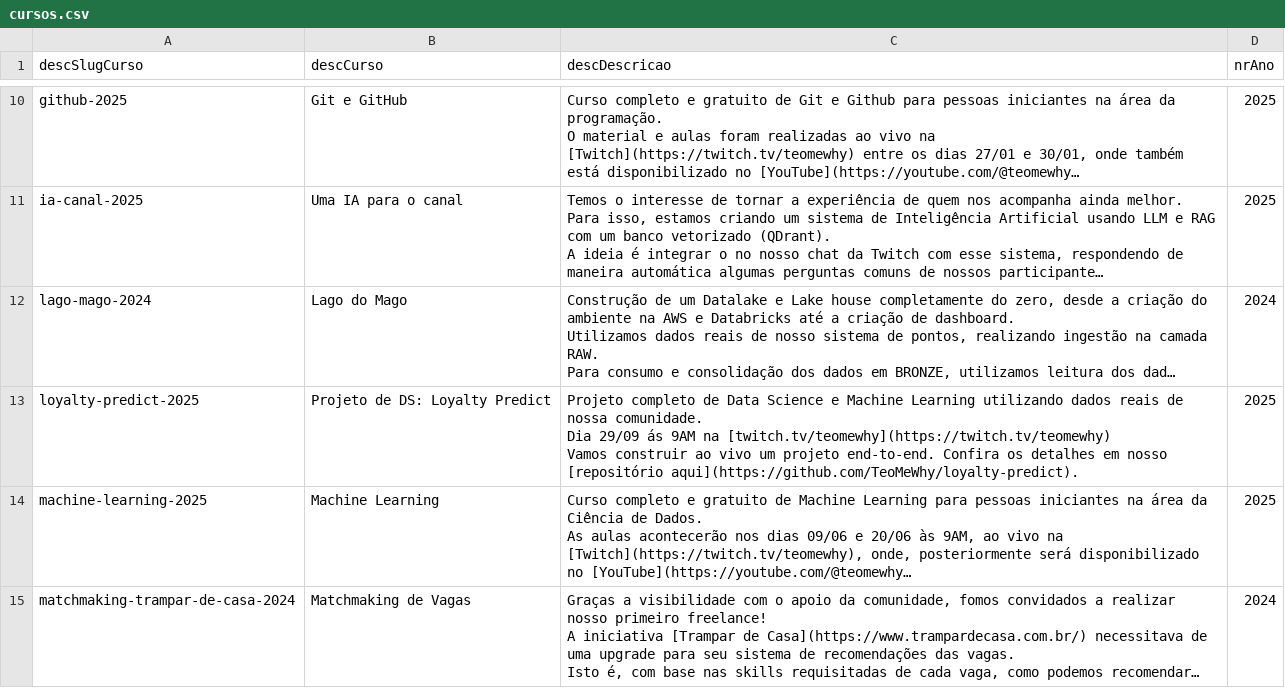
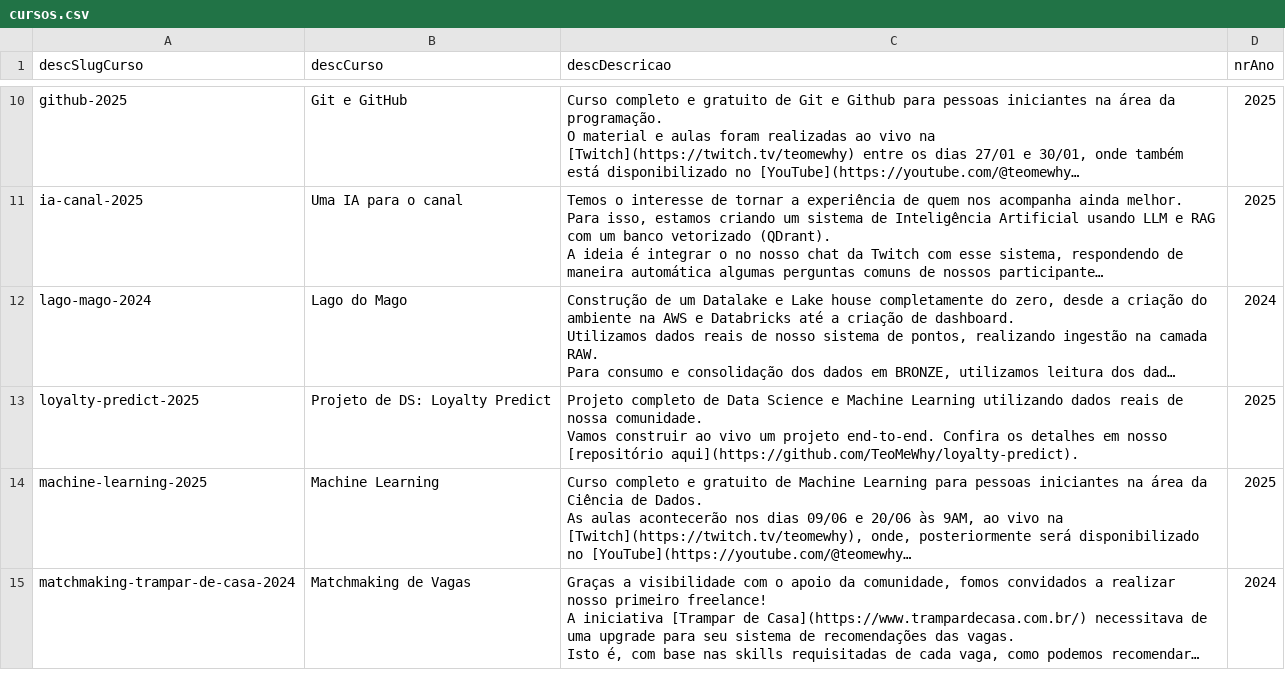
Before and after one commit to tatianecbmoraes/Projeto-Loyalty-Predict, a CSV file: Data/education_platform/cursos.csv, drawn as a sheet; only a part is shown, gaps mark what is left out; long unchanged cells end in …; ↵ is a line break in a cell; the diff names each change by its address in the sheet, - before the commit and + after, or states it on an @@ line.

```diff
--- a/Data/education_platform/cursos.csv
+++ b/Data/education_platform/cursos.csv
-C13 (descDescricao): …nossa comunidade. ↵ Dia 29/09 ás 9AM na [twitch.tv/teomewhy](https://twitch.tv/teomewhy) ↵ Vamos construir…
+C13 (descDescricao): …nossa comunidade. ↵ Vamos construir…
```
Also changed, not shown: Data/education_platform/cursos_episodios.csv, Data/education_platform/recompensas_usuarios.csv, 5 other files.
